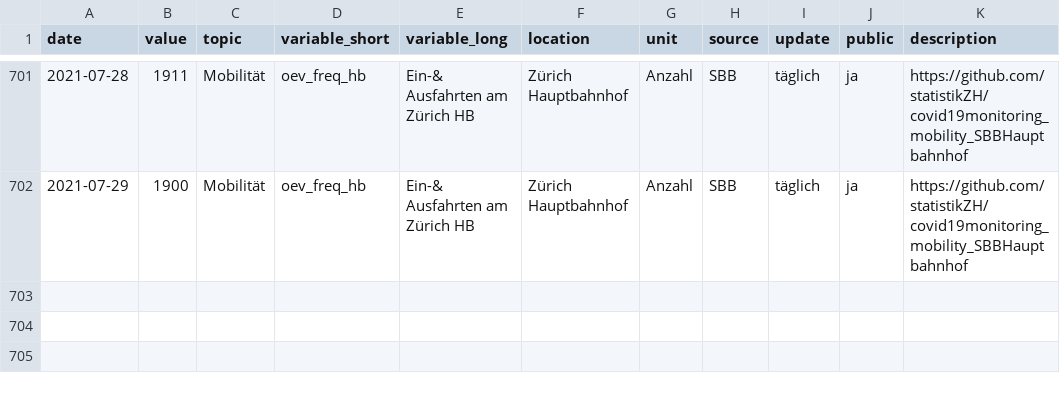
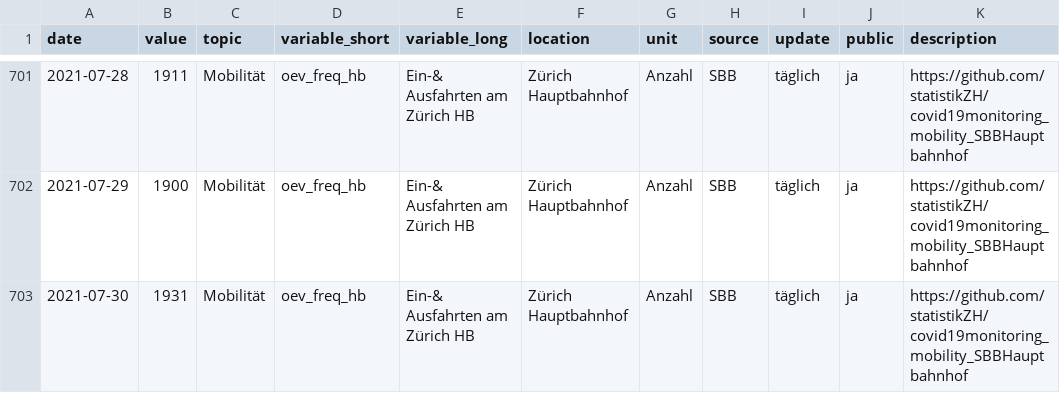
Before and after one commit to statistikZH/covid19monitoring_mobility_SBBHauptbahnhof, a CSV file: Mobility_SBBHauptbahnhof.csv, drawn as a sheet; only a part is shown, gaps mark what is left out.

```diff
--- a/Mobility_SBBHauptbahnhof.csv
+++ b/Mobility_SBBHauptbahnhof.csv
@@ -702 +702,2 @@
 2021-07-29,1900,"Mobilität","oev_freq_hb","Ein-& Ausfahrten am Zürich HB","Zürich Hauptbahnhof","Anzahl","SBB","täglich","ja","https://github.com/statistikZH/covid19monitoring_mobility_SBBHauptbahnhof"
+2021-07-30,1931,"Mobilität","oev_freq_hb","Ein-& Ausfahrten am Zürich HB","Zürich Hauptbahnhof","Anzahl","SBB","täglich","ja","https://github.com/statistikZH/covid19monitoring_mobility_SBBHauptbahnhof"
```
